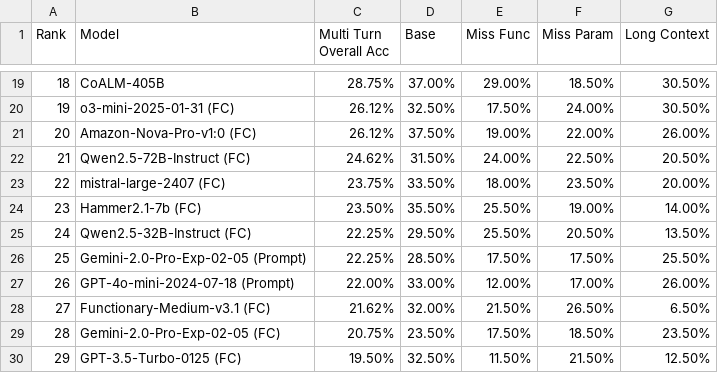
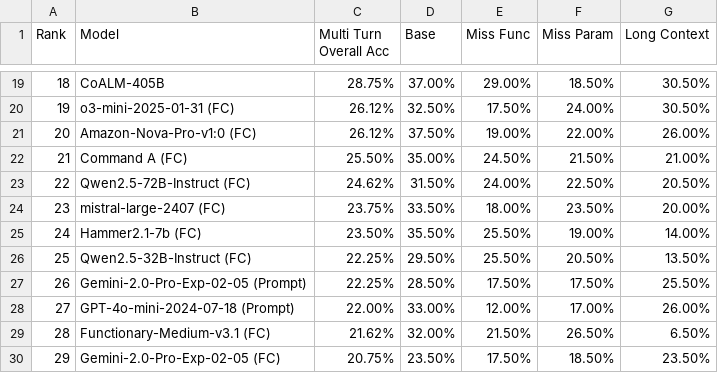
Before and after one commit to ShishirPatil/gorilla, a CSV file: data_multi_turn.csv, drawn as a sheet; only a part is shown, gaps mark what is left out; the shorter side is filled out with more unchanged rows; addresses are those after the commit; the diff names each change by its address in the sheet, - before the commit and + after, or states it on an @@ line.

```diff
--- a/data_multi_turn.csv
+++ b/data_multi_turn.csv
+row 22: 21 | Command A (FC) | 25.50% | 35.00% | 24.50% | 21.50% | 21.00%
@@ column A (Rank) renumbered from row 23 down @@
```
Also changed, not shown: data_live.csv, data_non_live.csv, 2 other files.
